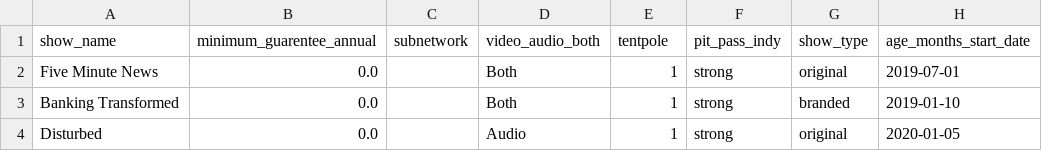
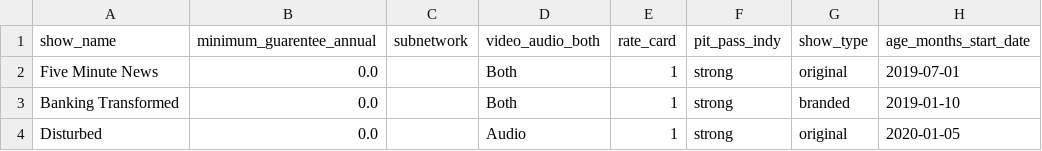
Before and after one commit to ManikandanRAP/evergreen-client, a CSV file: data/shows_table_1.csv, drawn as a sheet; only a part is shown; the diff names each change by its address in the sheet, - before the commit and + after, or states it on an @@ line.

Commit message:
revenue ledger, show filter updates

```diff
--- a/data/shows_table_1.csv
+++ b/data/shows_table_1.csv
-E1: tentpole
+E1: rate_card
```
Also changed, not shown: 15 other files.
